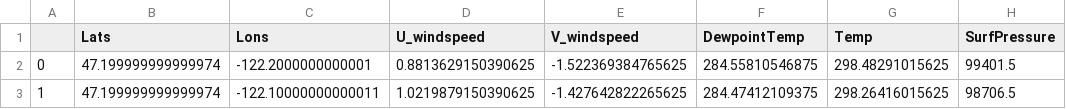
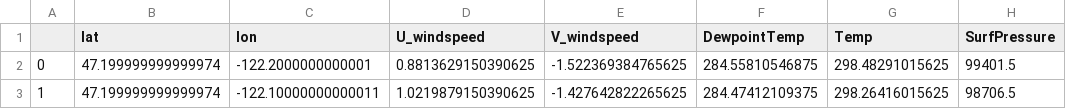
Before and after one commit to StephDen/PM2.5-Project, a CSV file: ERA5data.csv, drawn as a sheet; only a part is shown; the diff names each change by its address in the sheet, - before the commit and + after, or states it on an @@ line.

```diff
--- a/ERA5data.csv
+++ b/ERA5data.csv
-B1: Lats
+B1: lat
-C1: Lons
+C1: lon
```
Also changed, not shown: PM25.csv, 2 other files.
